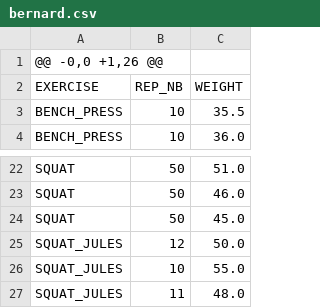
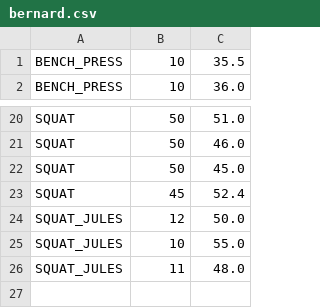
Before and after one commit to twenty-cents/fitnessCoach, a CSV file: sets/bernard.csv, drawn as a sheet; only a part is shown, gaps mark what is left out.

```diff
--- a/sets/bernard.csv
+++ b/sets/bernard.csv
@@ -1,3 +1 @@
-@@ -0,0 +1,26 @@
-EXERCISE;REP_NB;WEIGHT
 BENCH_PRESS;10;35.5
@@ -24,2 +22,3 @@ SQUAT;50;46.0
 SQUAT;50;45.0
+SQUAT;45;52.4
 SQUAT_JULES;12;50.0
```
Also changed, not shown: 6 other files.
